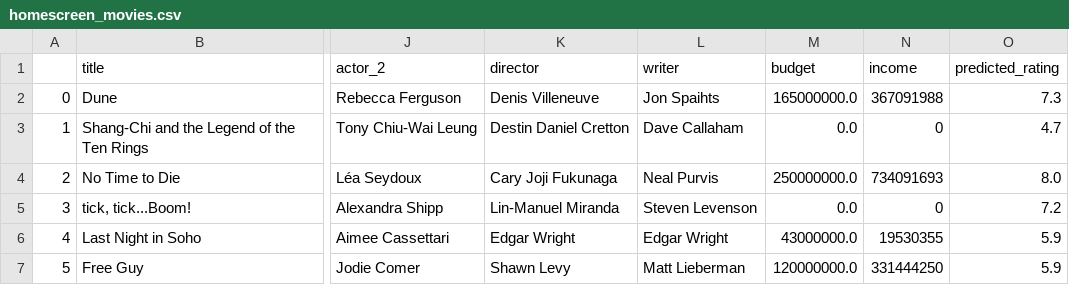
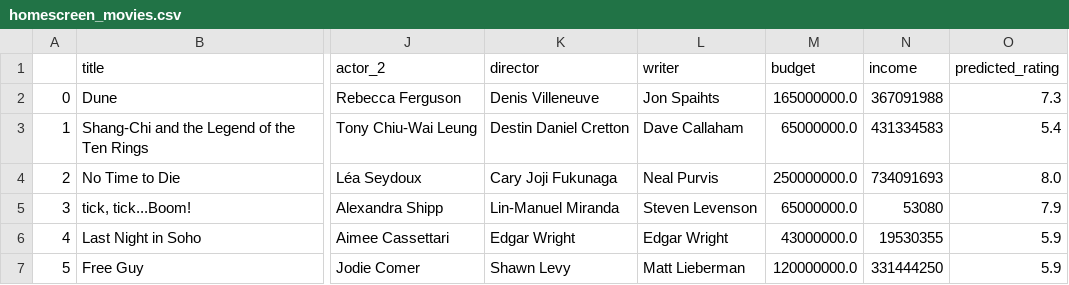
Before and after one commit to ianmkinney/imdb-machine-learning, a CSV file: static/data/homescreen_movies.csv, drawn as a sheet; only a part is shown, gaps mark what is left out; the diff names each change by its address in the sheet, - before the commit and + after, or states it on an @@ line.

Commit message:
Fixed budget/income prediction errors

```diff
--- a/static/data/homescreen_movies.csv
+++ b/static/data/homescreen_movies.csv
-M3 (budget): 0.0
+M3 (budget): 65000000.0
-N3 (income): 0
+N3 (income): 431334583
-O3 (predicted_rating): 4.7
+O3 (predicted_rating): 5.4
-M5 (budget): 0.0
+M5 (budget): 65000000.0
-N5 (income): 0
+N5 (income): 53080
-O5 (predicted_rating): 7.2
+O5 (predicted_rating): 7.9
```
Also changed, not shown: 2 other files.
